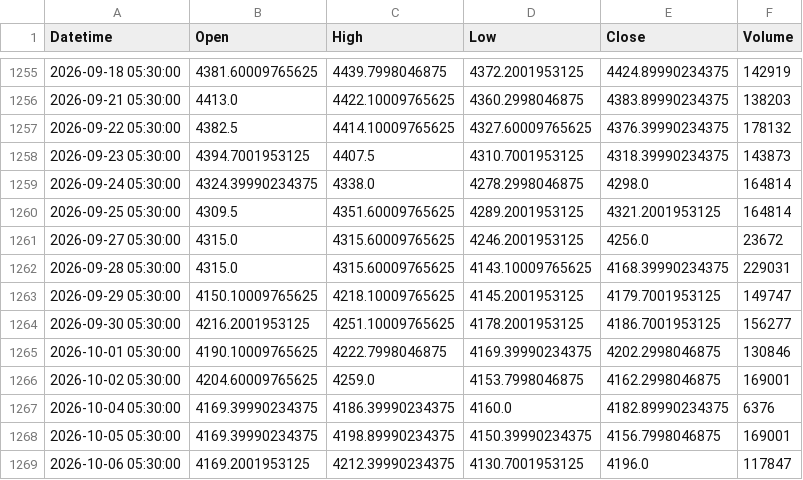
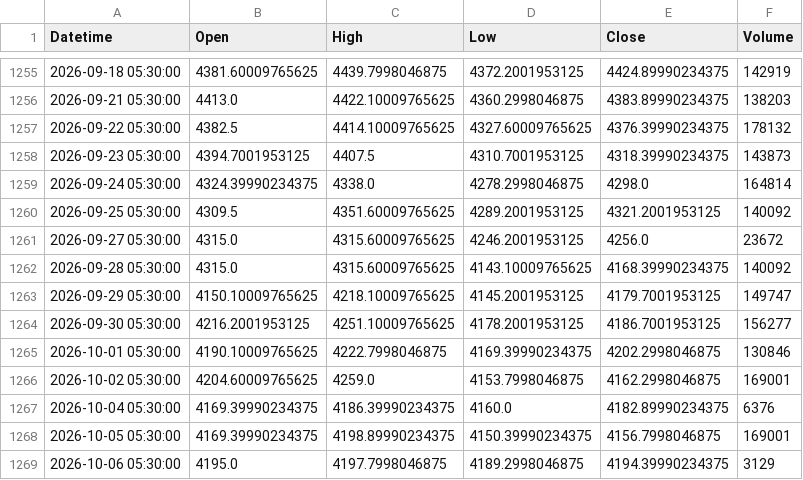
Before and after one commit to shikerkattiyar11-debug/xauusd-gold-data, a CSV file: data/xauusd_1d.csv, drawn as a sheet; only a part is shown, gaps mark what is left out.

```diff
--- a/data/xauusd_1d.csv
+++ b/data/xauusd_1d.csv
@@ -1259,5 +1259,5 @@ Datetime,Open,High,Low,Close,Volume
 2026-09-24 05:30:00,4324.39990234375,4338.0,4278.2998046875,4298.0,164814
-2026-09-25 05:30:00,4309.5,4351.60009765625,4289.2001953125,4321.2001953125,164814
+2026-09-25 05:30:00,4309.5,4351.60009765625,4289.2001953125,4321.2001953125,140092
 2026-09-27 05:30:00,4315.0,4315.60009765625,4246.2001953125,4256.0,23672
-2026-09-28 05:30:00,4315.0,4315.60009765625,4143.10009765625,4168.39990234375,229031
+2026-09-28 05:30:00,4315.0,4315.60009765625,4143.10009765625,4168.39990234375,140092
 2026-09-29 05:30:00,4150.10009765625,4218.10009765625,4145.2001953125,4179.7001953125,149747
@@ -1268,2 +1268,2 @@ Datetime,Open,High,Low,Close,Volume
 2026-10-05 05:30:00,4169.39990234375,4198.89990234375,4150.39990234375,4156.7998046875,169001
-2026-10-06 05:30:00,4169.2001953125,4212.39990234375,4130.7001953125,4196.0,117847
+2026-10-06 05:30:00,4195.0,4197.7998046875,4189.2998046875,4194.39990234375,3129
```
Also changed, not shown: data/xauusd_10m.csv, data/xauusd_15m.csv, 3 other files.
